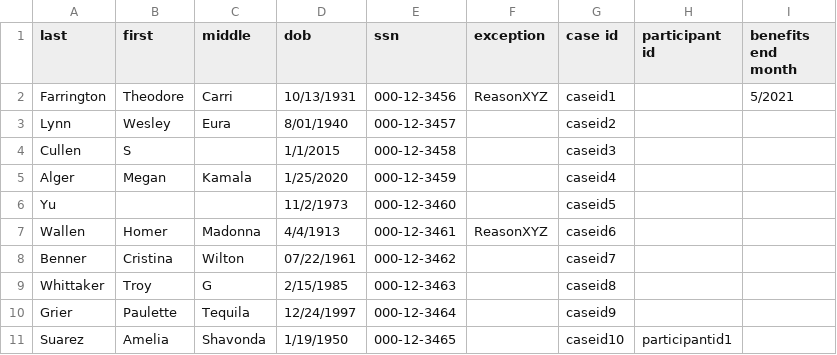
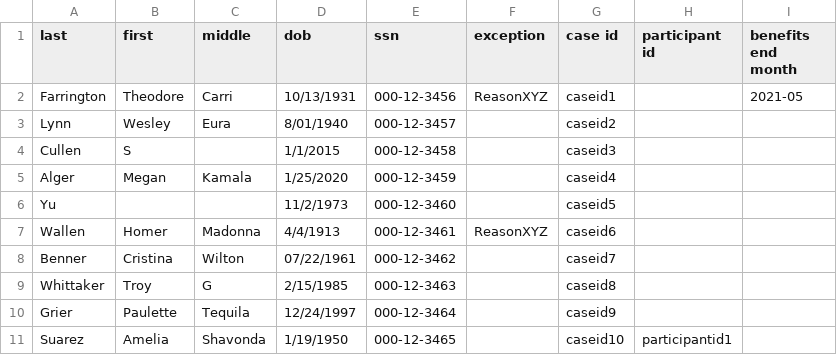
Before and after one commit to elisoncrum/piipan, a CSV file: etl/docs/csv/example.csv, drawn as a sheet; the diff names each change by its address in the sheet, - before the commit and + after, or states it on an @@ line.

Commit message:
convert benefits end datetime to month only in API responses

```diff
--- a/etl/docs/csv/example.csv
+++ b/etl/docs/csv/example.csv
-I2 (benefits end month): 5/2021
+I2 (benefits end month): 2021-05
```
Also changed, not shown: 14 other files.
